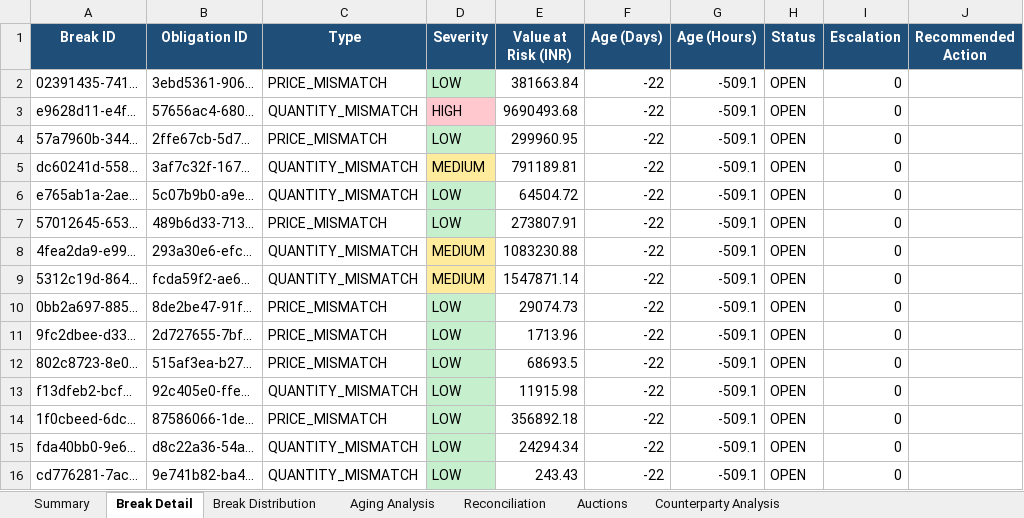
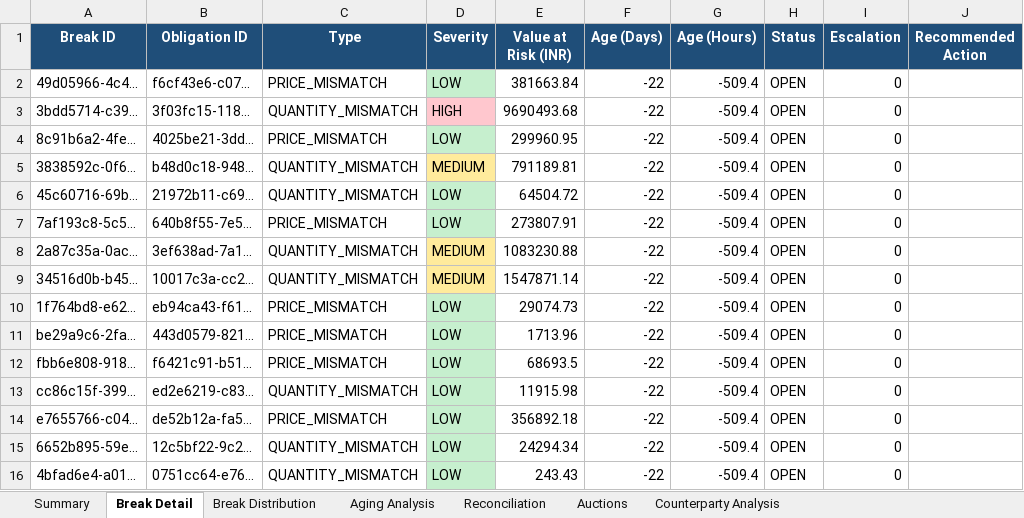
Before and after one commit to anubhav0499-bit/trade-settlement-operations, an Excel workbook: data/generated/settlement_report.xlsx, sheet Break Detail, drawn as a sheet; only a part is shown; values as stored, in another font and other column widths than the file's, no borders; the diff covers the shown part only; the diff names each change by its address in the sheet, - before the commit and + after, or states it on an @@ line.

```diff
--- a/data/generated/settlement_report.xlsx (sheet Break Detail)
+++ b/data/generated/settlement_report.xlsx (sheet Break Detail)
-A2 (Break ID): 02391435-741...
+A2 (Break ID): 49d05966-4c4...
-B2 (Obligation ID): 3ebd5361-906...
+B2 (Obligation ID): f6cf43e6-c07...
-G2:G16 (Age (Hours)): -509.1
+G2:G16 (Age (Hours)): -509.4
-A3 (Break ID): e9628d11-e4f...
+A3 (Break ID): 3bdd5714-c39...
-B3 (Obligation ID): 57656ac4-680...
+B3 (Obligation ID): 3f03fc15-118...
-A4 (Break ID): 57a7960b-344...
+A4 (Break ID): 8c91b6a2-4fe...
-B4 (Obligation ID): 2ffe67cb-5d7...
+B4 (Obligation ID): 4025be21-3dd...
-A5 (Break ID): dc60241d-558...
+A5 (Break ID): 3838592c-0f6...
-B5 (Obligation ID): 3af7c32f-167...
+B5 (Obligation ID): b48d0c18-948...
-A6 (Break ID): e765ab1a-2ae...
+A6 (Break ID): 45c60716-69b...
-B6 (Obligation ID): 5c07b9b0-a9e...
+B6 (Obligation ID): 21972b11-c69...
-A7 (Break ID): 57012645-653...
+A7 (Break ID): 7af193c8-5c5...
-B7 (Obligation ID): 489b6d33-713...
+B7 (Obligation ID): 640b8f55-7e5...
-A8 (Break ID): 4fea2da9-e99...
+A8 (Break ID): 2a87c35a-0ac...
-B8 (Obligation ID): 293a30e6-efc...
+B8 (Obligation ID): 3ef638ad-7a1...
-A9 (Break ID): 5312c19d-864...
+A9 (Break ID): 34516d0b-b45...
-B9 (Obligation ID): fcda59f2-ae6...
+B9 (Obligation ID): 10017c3a-cc2...
-A10 (Break ID): 0bb2a697-885...
+A10 (Break ID): 1f764bd8-e62...
-B10 (Obligation ID): 8de2be47-91f...
+B10 (Obligation ID): eb94ca43-f61...
-A11 (Break ID): 9fc2dbee-d33...
+A11 (Break ID): be29a9c6-2fa...
-B11 (Obligation ID): 2d727655-7bf...
+B11 (Obligation ID): 443d0579-821...
-A12 (Break ID): 802c8723-8e0...
+A12 (Break ID): fbb6e808-918...
-B12 (Obligation ID): 515af3ea-b27...
+B12 (Obligation ID): f6421c91-b51...
-A13 (Break ID): f13dfeb2-bcf...
+A13 (Break ID): cc86c15f-399...
-B13 (Obligation ID): 92c405e0-ffe...
+B13 (Obligation ID): ed2e6219-c83...
-A14 (Break ID): 1f0cbeed-6dc...
+A14 (Break ID): e7655766-c04...
-B14 (Obligation ID): 87586066-1de...
+B14 (Obligation ID): de52b12a-fa5...
-A15 (Break ID): fda40bb0-9e6...
+A15 (Break ID): 6652b895-59e...
-B15 (Obligation ID): d8c22a36-54a...
+B15 (Obligation ID): 12c5bf22-9c2...
-A16 (Break ID): cd776281-7ac...
+A16 (Break ID): 4bfad6e4-a01...
-B16 (Obligation ID): 9e741b82-ba4...
+B16 (Obligation ID): 0751cc64-e76...
```
Also changed, not shown: 129 edited cells elsewhere in this sheet, sheet Auctions, sheet Summary, 9 other files.
